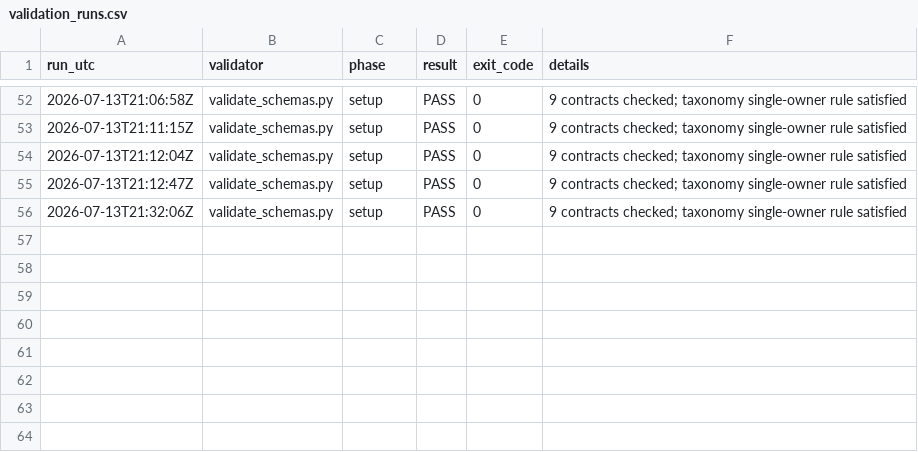
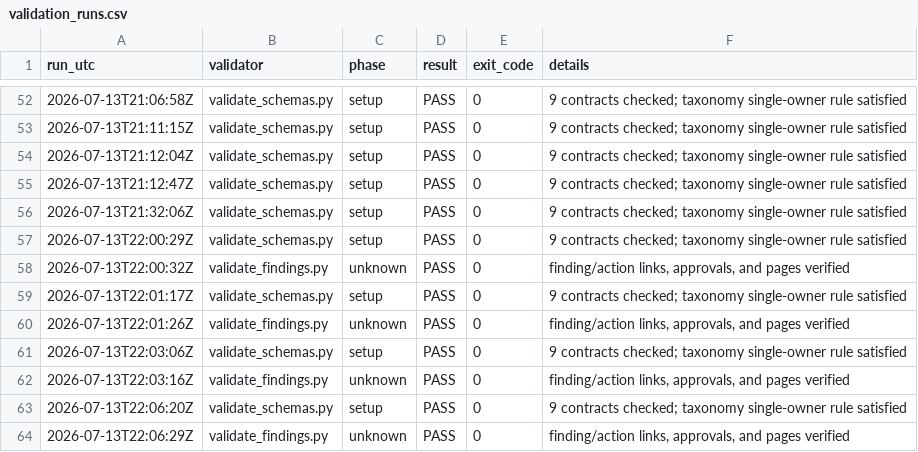
Before and after one commit to nekiee13/CC_LLM_Wiki_PKE_SA_Enconet, a CSV file: Enconet/manifests/validation_runs.csv, drawn as a sheet; only a part is shown, gaps mark what is left out.

Commit message:
[epic10-11] add gated findings and report pipeline

```diff
--- a/Enconet/manifests/validation_runs.csv
+++ b/Enconet/manifests/validation_runs.csv
@@ -56 +56,9 @@
 2026-07-13T21:32:06Z,validate_schemas.py,setup,PASS,0,9 contracts checked; taxonomy single-owner rule satisfied
+2026-07-13T22:00:29Z,validate_schemas.py,setup,PASS,0,9 contracts checked; taxonomy single-owner rule satisfied
+2026-07-13T22:00:32Z,validate_findings.py,unknown,PASS,0,"finding/action links, approvals, and pages verified"
+2026-07-13T22:01:17Z,validate_schemas.py,setup,PASS,0,9 contracts checked; taxonomy single-owner rule satisfied
+2026-07-13T22:01:26Z,validate_findings.py,unknown,PASS,0,"finding/action links, approvals, and pages verified"
+2026-07-13T22:03:06Z,validate_schemas.py,setup,PASS,0,9 contracts checked; taxonomy single-owner rule satisfied
+2026-07-13T22:03:16Z,validate_findings.py,unknown,PASS,0,"finding/action links, approvals, and pages verified"
+2026-07-13T22:06:20Z,validate_schemas.py,setup,PASS,0,9 contracts checked; taxonomy single-owner rule satisfied
+2026-07-13T22:06:29Z,validate_findings.py,unknown,PASS,0,"finding/action links, approvals, and pages verified"
```
Also changed, not shown: 29 other files.
